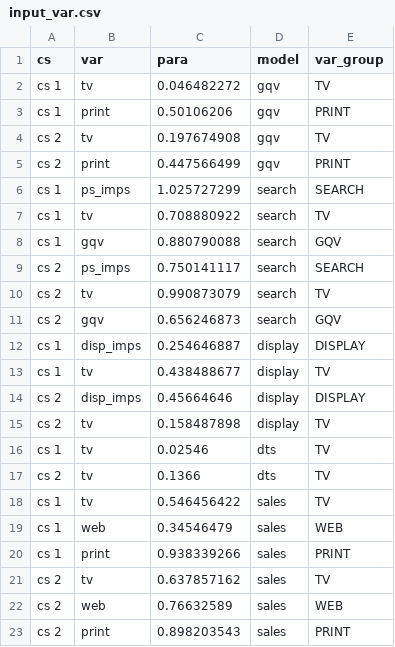
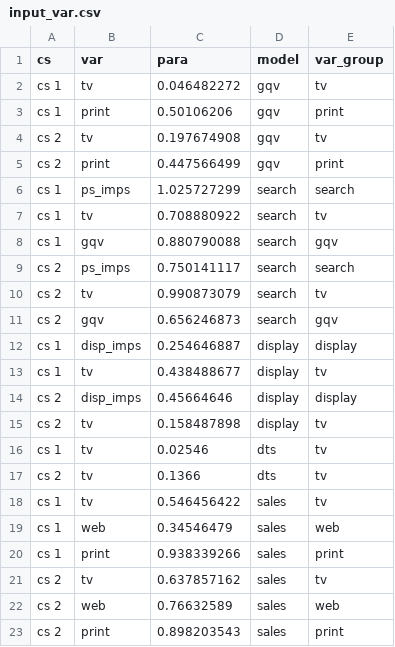
Before and after one commit to yoruhyde/decomplm, a CSV file: data/sample/v1_model1/input_var.csv, drawn as a sheet.

```diff
--- a/data/sample/v1_model1/input_var.csv
+++ b/data/sample/v1_model1/input_var.csv
@@ -1,23 +1,23 @@
 cs,var,para,model,var_group
-cs 1,tv,0.046482272,gqv,TV
-cs 1,print,0.50106206,gqv,PRINT
-cs 2,tv,0.197674908,gqv,TV
-cs 2,print,0.447566499,gqv,PRINT
-cs 1,ps_imps,1.025727299,search,SEARCH
-cs 1,tv,0.708880922,search,TV
-cs 1,gqv,0.880790088,search,GQV
-cs 2,ps_imps,0.750141117,search,SEARCH
-cs 2,tv,0.990873079,search,TV
-cs 2,gqv,0.656246873,search,GQV
-cs 1,disp_imps,0.254646887,display,DISPLAY
-cs 1,tv,0.438488677,display,TV
-cs 2,disp_imps,0.45664646,display,DISPLAY
-cs 2,tv,0.158487898,display,TV
-cs 1,tv,0.02546,dts,TV
-cs 2,tv,0.1366,dts,TV
-cs 1,tv,0.546456422,sales,TV
-cs 1,web,0.34546479,sales,WEB
-cs 1,print,0.938339266,sales,PRINT
-cs 2,tv,0.637857162,sales,TV
-cs 2,web,0.76632589,sales,WEB
-cs 2,print,0.898203543,sales,PRINT
+cs 1,tv,0.046482272,gqv,tv
+cs 1,print,0.50106206,gqv,print
+cs 2,tv,0.197674908,gqv,tv
+cs 2,print,0.447566499,gqv,print
+cs 1,ps_imps,1.025727299,search,search
+cs 1,tv,0.708880922,search,tv
+cs 1,gqv,0.880790088,search,gqv
+cs 2,ps_imps,0.750141117,search,search
+cs 2,tv,0.990873079,search,tv
+cs 2,gqv,0.656246873,search,gqv
+cs 1,disp_imps,0.254646887,display,display
+cs 1,tv,0.438488677,display,tv
+cs 2,disp_imps,0.45664646,display,display
+cs 2,tv,0.158487898,display,tv
+cs 1,tv,0.02546,dts,tv
+cs 2,tv,0.1366,dts,tv
+cs 1,tv,0.546456422,sales,tv
+cs 1,web,0.34546479,sales,web
+cs 1,print,0.938339266,sales,print
+cs 2,tv,0.637857162,sales,tv
+cs 2,web,0.76632589,sales,web
+cs 2,print,0.898203543,sales,print
```
Also changed, not shown: data/input_var.csv, data/sample/v2_model2/input_var.csv, 14 other files.
